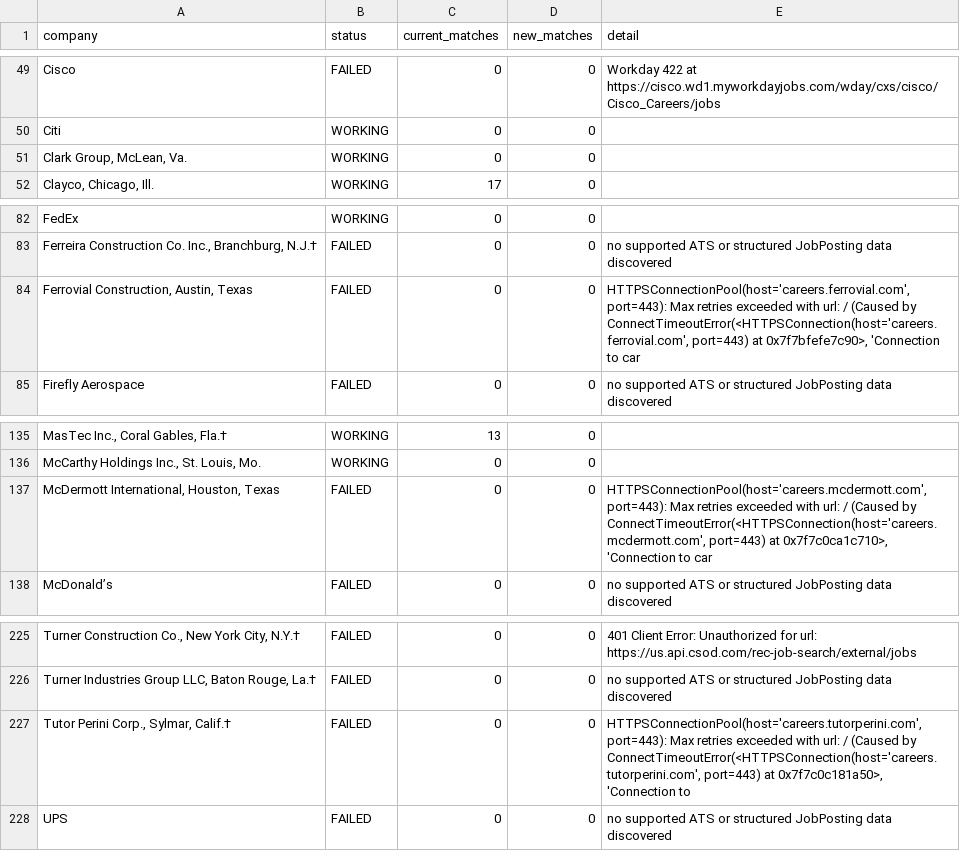
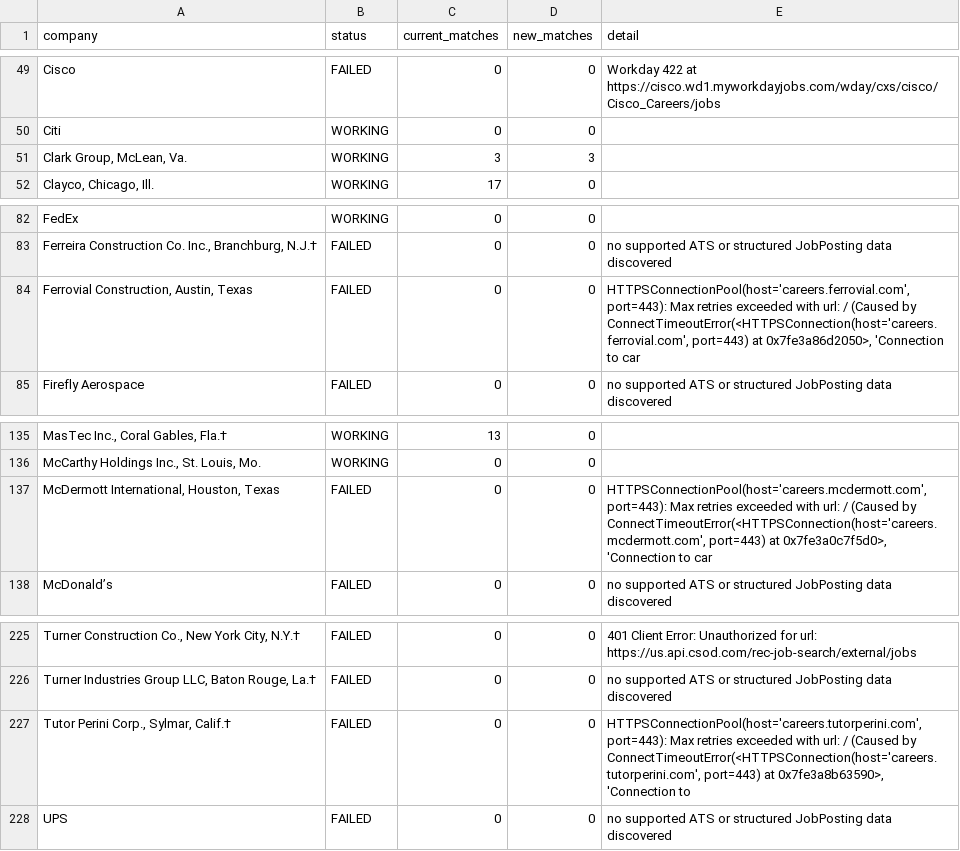
Before and after one commit to sandeepreddy46-max/Jobscrapper, a CSV file: source_health.csv, drawn as a sheet; only a part is shown, gaps mark what is left out; the diff names each change by its address in the sheet, - before the commit and + after, or states it on an @@ line.

```diff
--- a/source_health.csv
+++ b/source_health.csv
-C51 (current_matches): 0
+C51 (current_matches): 3
-D51 (new_matches): 0
+D51 (new_matches): 3
-E84 (detail): …port=443) at 0x7f7bfefe7c90>, 'Connection to…
+E84 (detail): …port=443) at 0x7fe3a86d2050>, 'Connection to…
-E137 (detail): …port=443) at 0x7f7c0ca1c710>, 'Connection to…
+E137 (detail): …port=443) at 0x7fe3a0c7f5d0>, 'Connection to…
-E227 (detail): …port=443) at 0x7f7c0c181a50>, 'Connection to
+E227 (detail): …port=443) at 0x7fe3a8b63590>, 'Connection to
```
Also changed, not shown: current_jobs.csv, seen_links.csv, 2 other files.
